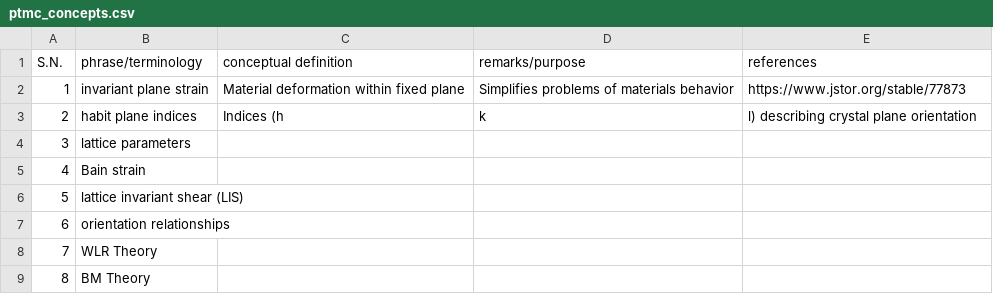
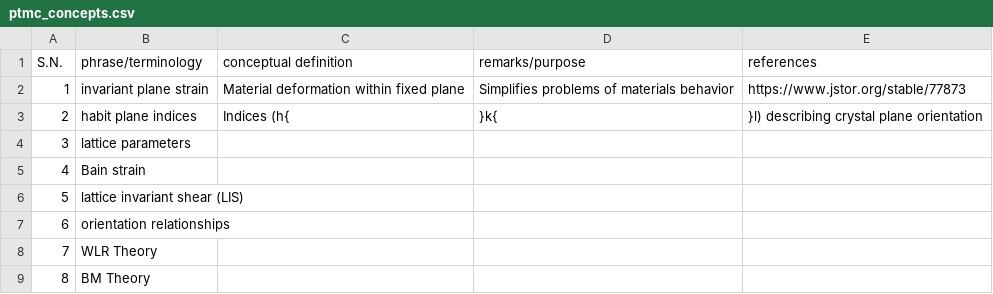
Before and after one commit to anilkunwar/martensitic_alloys, a CSV file: ptmc_concepts.csv, drawn as a sheet.

Commit message:
Update ptmc_concepts.csv

```diff
--- a/ptmc_concepts.csv
+++ b/ptmc_concepts.csv
@@ -2,3 +2,3 @@ S.N., phrase/terminology, conceptual definition , remarks/purpose , references
 1, invariant plane strain, Material deformation within fixed plane , Simplifies problems of materials behavior , https://www.jstor.org/stable/77873
-2, habit plane indices,Indices (h,k,l) describing crystal plane orientation,,
+2, habit plane indices,Indices (h{,}k{,}l) describing crystal plane orientation,,
 3, lattice parameters, , ,
```
